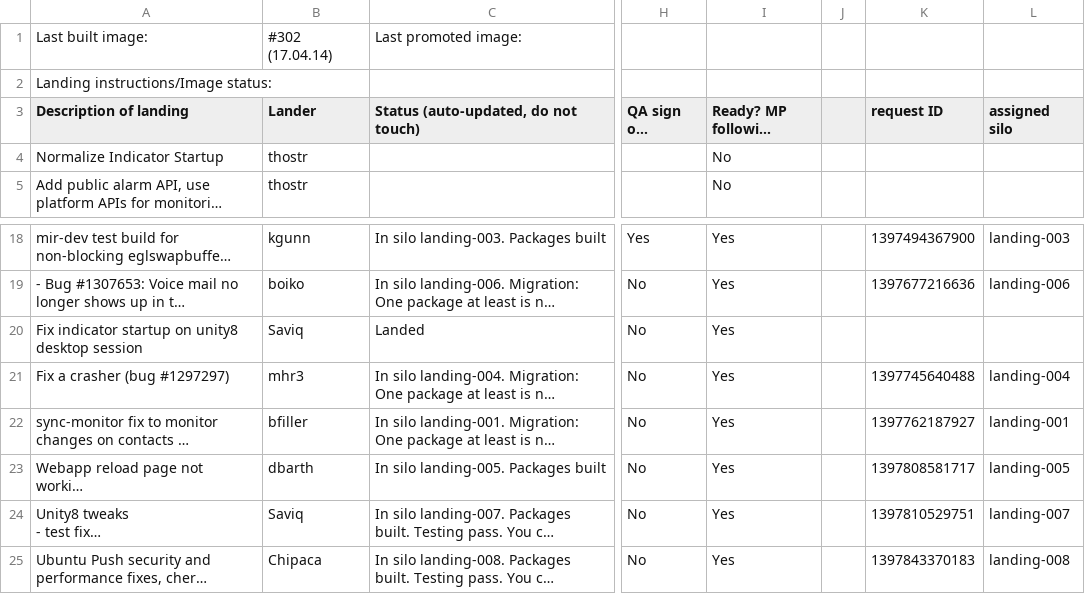
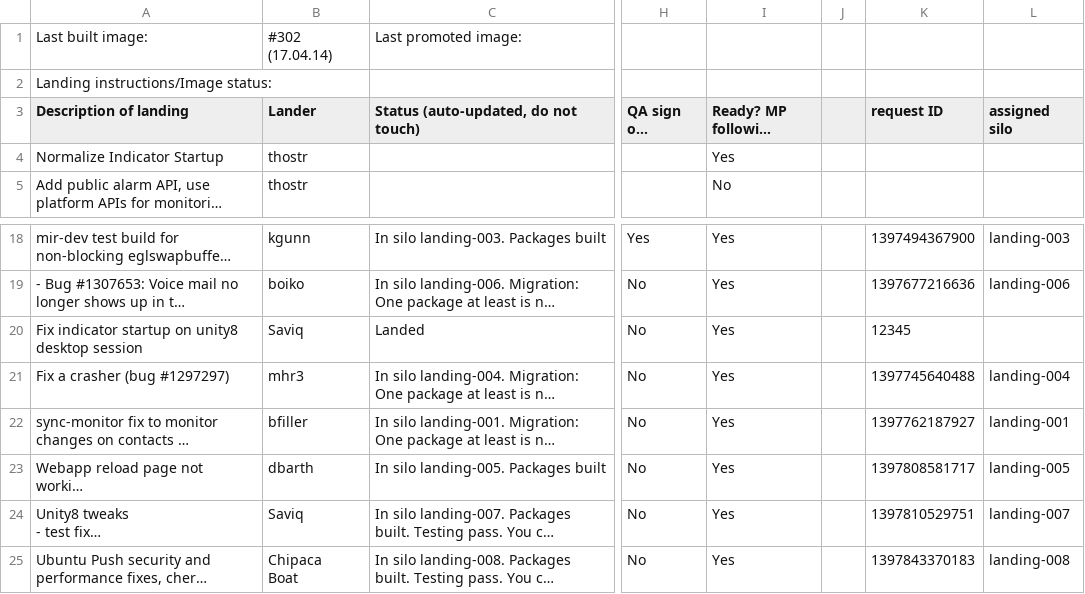
Before and after one commit to didrocks/cupstream2distro-bot, a CSV file: testcontent.csv, drawn as a sheet; only a part is shown, gaps mark what is left out; long unchanged cells end in …; ↵ is a line break in a cell; the diff names each change by its address in the sheet, - before the commit and + after, or states it on an @@ line.

Commit message:
Modify dataset to new format

```diff
--- a/testcontent.csv
+++ b/testcontent.csv
-I4 (Ready? MP following guidelines): No
+I4 (Ready? MP following guidelines): Yes
-K20 (request ID): (empty)
+K20 (request ID): 12345
-B25 (Lander): Chipaca
+B25 (Lander): Chipaca ↵ Boat
```
